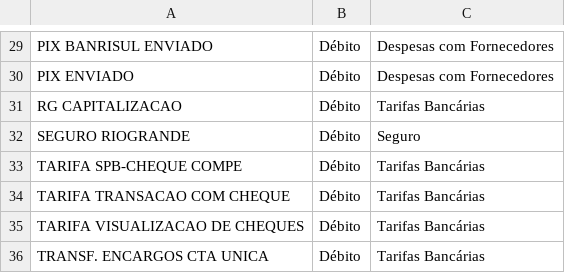
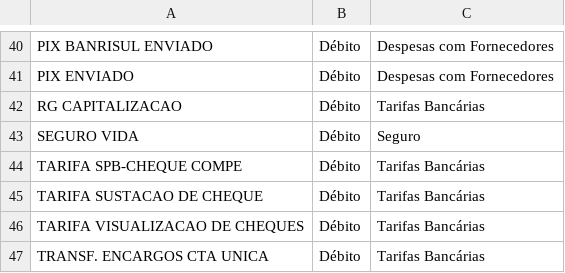
Before and after one commit to hoppemairon/gestor_financeiro, a CSV file: logic/CSVs/categorias_salvas.csv, drawn as a sheet; only a part is shown, gaps mark what is left out; the diff covers the shown part only.

```diff
--- a/logic/CSVs/categorias_salvas.csv
+++ b/logic/CSVs/categorias_salvas.csv
@@ -31,5 +42,5 @@ PIX ENVIADO,Débito,Despesas com Fornecedores
 RG CAPITALIZACAO,Débito,Tarifas Bancárias
-SEGURO RIOGRANDE,Débito,Seguro
+SEGURO VIDA,Débito,Seguro
 TARIFA SPB-CHEQUE COMPE,Débito,Tarifas Bancárias
-TARIFA TRANSACAO COM CHEQUE,Débito,Tarifas Bancárias
+TARIFA SUSTACAO DE CHEQUE,Débito,Tarifas Bancárias
 TARIFA VISUALIZACAO DE CHEQUES,Débito,Tarifas Bancárias
```
Also changed, not shown: 11 added rows and 4 moved rows elsewhere in this file, 6 other files.
